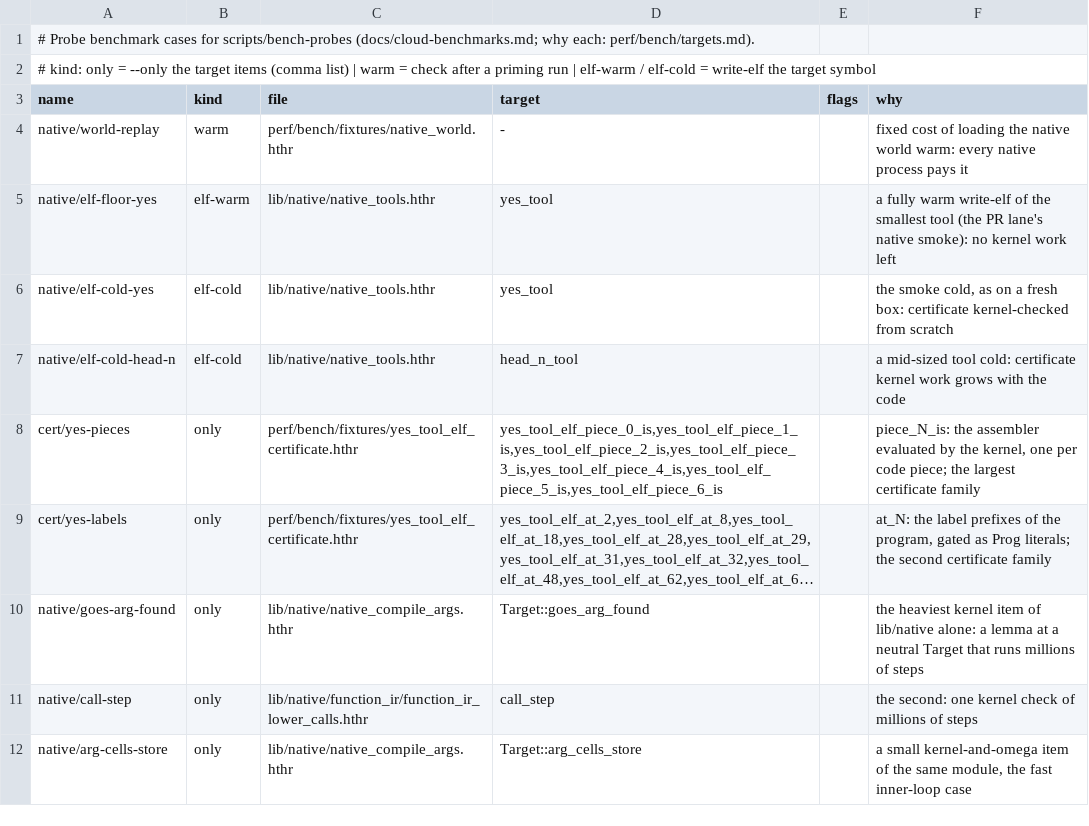
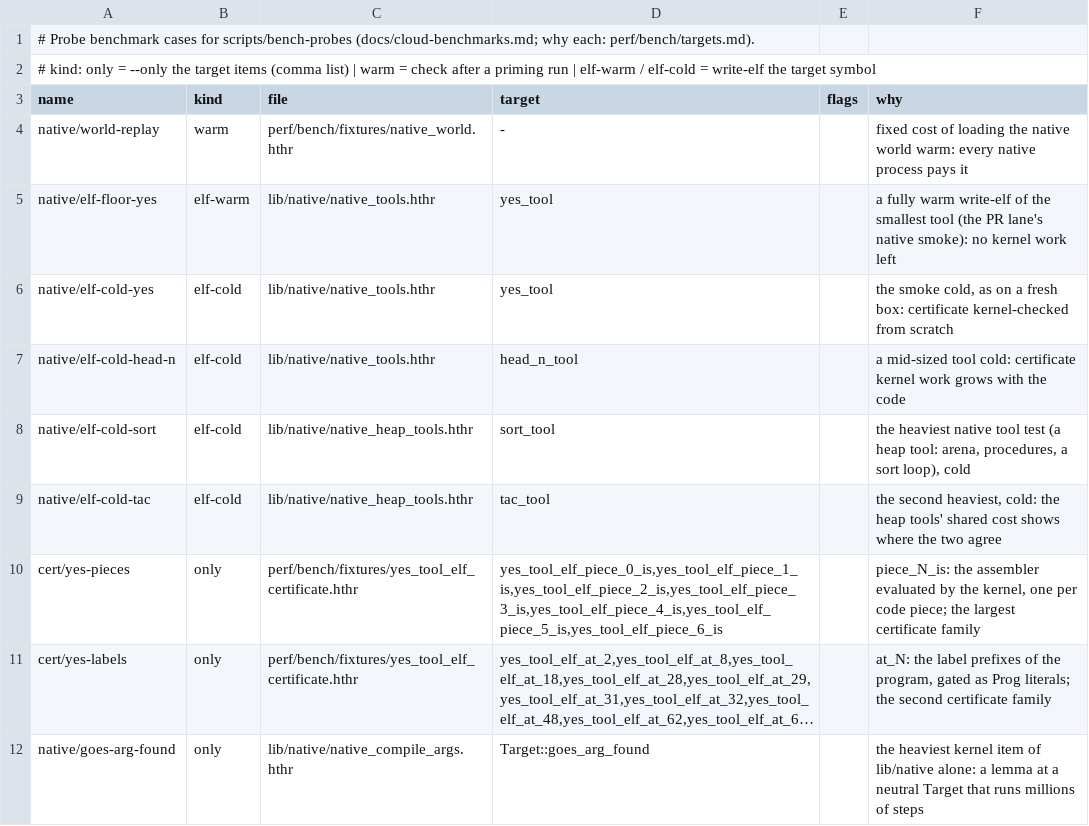
Before and after one commit to MinusGix/heather, a TSV file: perf/bench/cases.tsv, drawn as a sheet; only a part is shown; the shorter side is filled out with more unchanged rows; long unchanged cells end in ….

```diff
--- a/perf/bench/cases.tsv
+++ b/perf/bench/cases.tsv
@@ -7,2 +7,4 @@ native/elf-cold-yes	elf-cold	lib/native/native_tools.hthr	yes_tool		the smoke co
 native/elf-cold-head-n	elf-cold	lib/native/native_tools.hthr	head_n_tool		a mid-sized tool cold: certificate kernel work grows with the code
+native/elf-cold-sort	elf-cold	lib/native/native_heap_tools.hthr	sort_tool		the heaviest native tool test (a heap tool: arena, procedures, a sort loop), cold
+native/elf-cold-tac	elf-cold	lib/native/native_heap_tools.hthr	tac_tool		the second heaviest, cold: the heap tools' shared cost shows where the two agree
 cert/yes-pieces	only	perf/bench/fixtures/yes_tool_elf_certificate.hthr	yes_tool_elf_piece_0_is,yes_tool_elf_piece_1_is,yes_tool_elf_piece_2_is,yes_tool_elf_piece_3_is,yes_tool_elf_piece_4_is,yes_tool_elf_piece_5_is,yes_tool_elf_piece_6_is		piece_N_is: the assembler evaluated by the kernel, one per code piece; the largest certificate family
```
Also changed, not shown: perf/bench/results.tsv, 12 other files.
